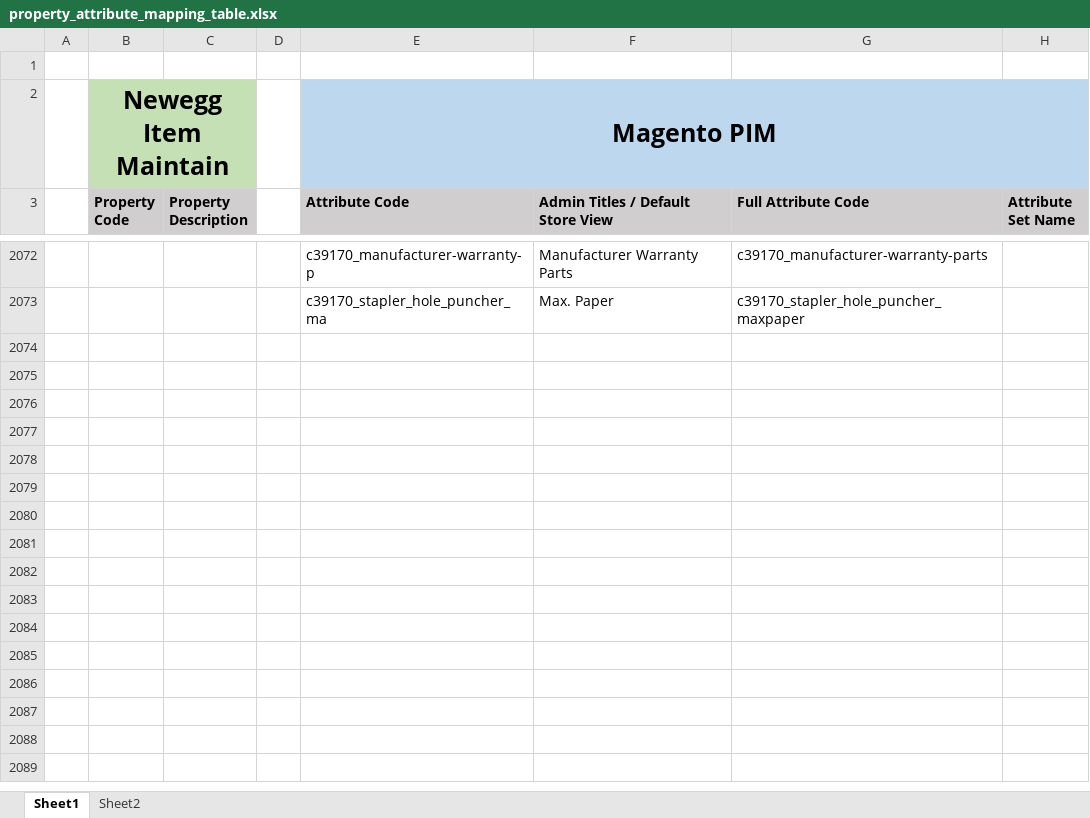
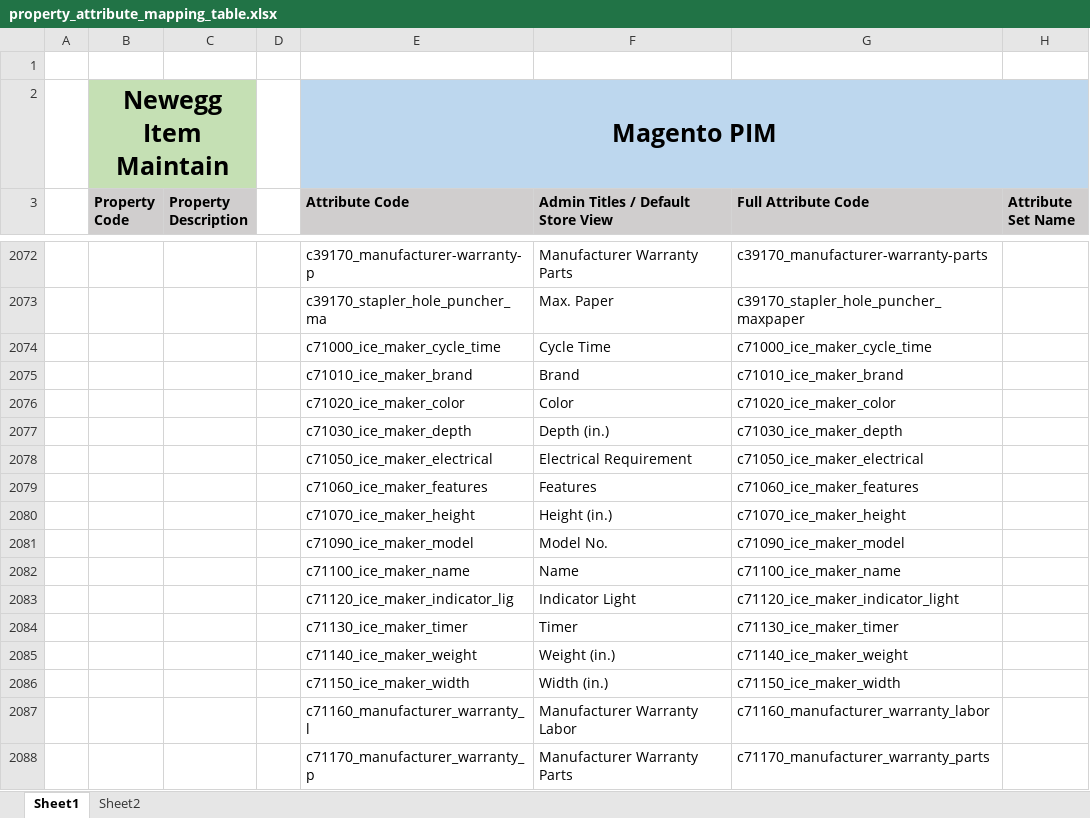
Before and after one commit to gamlinnia/product_sync, an Excel workbook: rel/property_attribute_mapping_table.xlsx, sheet Sheet1, drawn as a sheet; only a part is shown, gaps mark what is left out; values as stored, in another font and other column widths than the file's, no borders; charts and pictures not drawn; the diff names each change by its address in the sheet, - before the commit and + after, or states it on an @@ line.

Commit message:
modify product_attribute_mapping_table.xlsx

```diff
--- a/rel/property_attribute_mapping_table.xlsx (sheet Sheet1)
+++ b/rel/property_attribute_mapping_table.xlsx (sheet Sheet1)
+row 2074:  |  |  |  | c71000_ice_maker_cycle_time | Cycle Time | c71000_ice_maker_cycle_time
+row 2075:  |  |  |  | c71010_ice_maker_brand | Brand | c71010_ice_maker_brand
+row 2076:  |  |  |  | c71020_ice_maker_color | Color | c71020_ice_maker_color
+row 2077:  |  |  |  | c71030_ice_maker_depth | Depth (in.) | c71030_ice_maker_depth
+row 2078:  |  |  |  | c71050_ice_maker_electrical | Electrical Requirement | c71050_ice_maker_electrical
+row 2079:  |  |  |  | c71060_ice_maker_features | Features | c71060_ice_maker_features
+row 2080:  |  |  |  | c71070_ice_maker_height | Height (in.) | c71070_ice_maker_height
+row 2081:  |  |  |  | c71090_ice_maker_model | Model No. | c71090_ice_maker_model
+row 2082:  |  |  |  | c71100_ice_maker_name | Name | c71100_ice_maker_name
+row 2083:  |  |  |  | c71120_ice_maker_indicator_lig | Indicator Light | c71120_ice_maker_indicator_light
+row 2084:  |  |  |  | c71130_ice_maker_timer | Timer | c71130_ice_maker_timer
+row 2085:  |  |  |  | c71140_ice_maker_weight | Weight (in.) | c71140_ice_maker_weight
+row 2086:  |  |  |  | c71150_ice_maker_width | Width (in.) | c71150_ice_maker_width
+row 2087:  |  |  |  | c71160_manufacturer_warranty_l | Manufacturer Warranty Labor | c71160_manufacturer_warranty_labor
+row 2088:  |  |  |  | c71170_manufacturer_warranty_p | Manufacturer Warranty Parts | c71170_manufacturer_warranty_parts
```
Also changed, not shown: charts or pictures.
